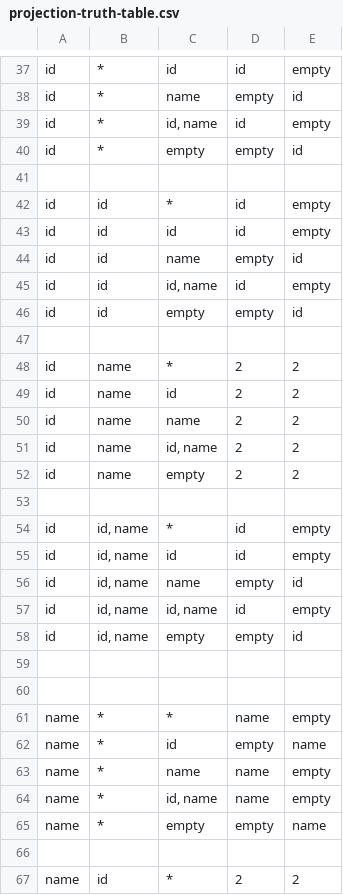
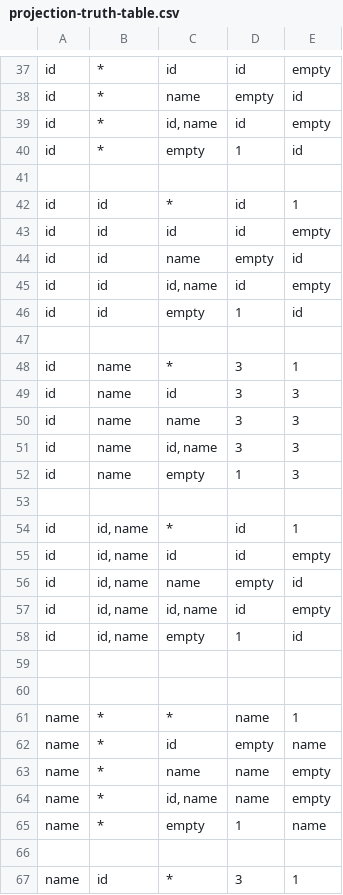
Before and after one commit to rodrigogalura/tuner, a CSV file: projection-truth-table.csv, drawn as a sheet; only a part is shown, gaps mark what is left out; the diff covers the shown part only.

```diff
--- a/projection-truth-table.csv
+++ b/projection-truth-table.csv
@@ -39,5 +39,5 @@ id,*,name,empty,id
 id,*,"id, name",id,empty
-id,*,empty,empty,id
+id,*,empty,1,id
 ,,,,
-id,id,*,id,empty
+id,id,*,id,1
 id,id,id,id,empty
@@ -45,11 +45,11 @@ id,id,name,empty,id
 id,id,"id, name",id,empty
-id,id,empty,empty,id
+id,id,empty,1,id
 ,,,,
-id,name,*,2,2
-id,name,id,2,2
-id,name,name,2,2
-id,name,"id, name",2,2
-id,name,empty,2,2
+id,name,*,3,1
+id,name,id,3,3
+id,name,name,3,3
+id,name,"id, name",3,3
+id,name,empty,1,3
 ,,,,
-id,"id, name",*,id,empty
+id,"id, name",*,id,1
 id,"id, name",id,id,empty
@@ -57,6 +57,6 @@ id,"id, name",name,empty,id
 id,"id, name","id, name",id,empty
-id,"id, name",empty,empty,id
+id,"id, name",empty,1,id
 ,,,,
 ,,,,
-name,*,*,name,empty
+name,*,*,name,1
 name,*,id,empty,name
@@ -64,4 +64,4 @@ name,*,name,name,empty
 name,*,"id, name",name,empty
-name,*,empty,empty,name
+name,*,empty,1,name
 ,,,,
-name,id,*,2,2
+name,id,*,3,1
```
Also changed, not shown: 1 added row, 1 removed row and 63 edited cells elsewhere in this file, 7 other files.
